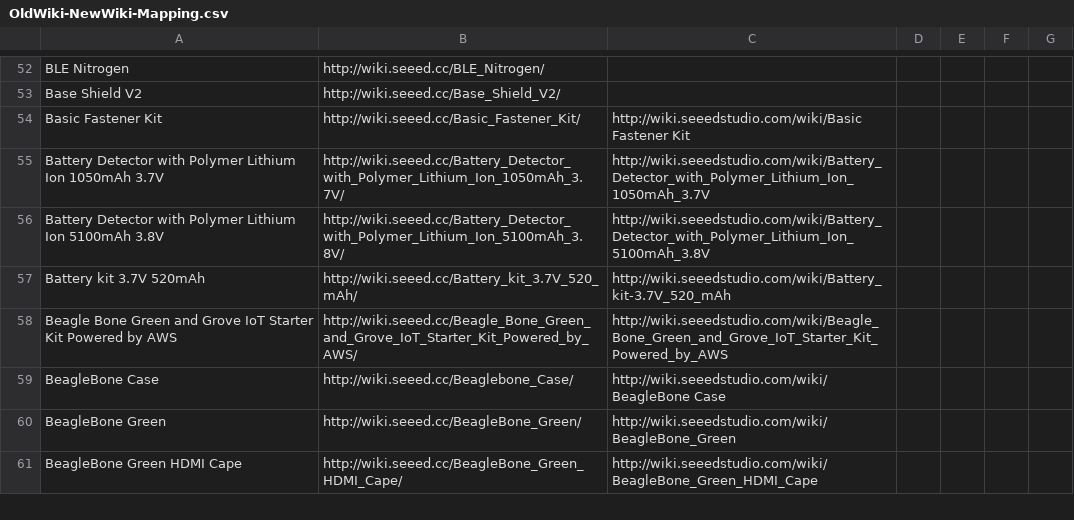
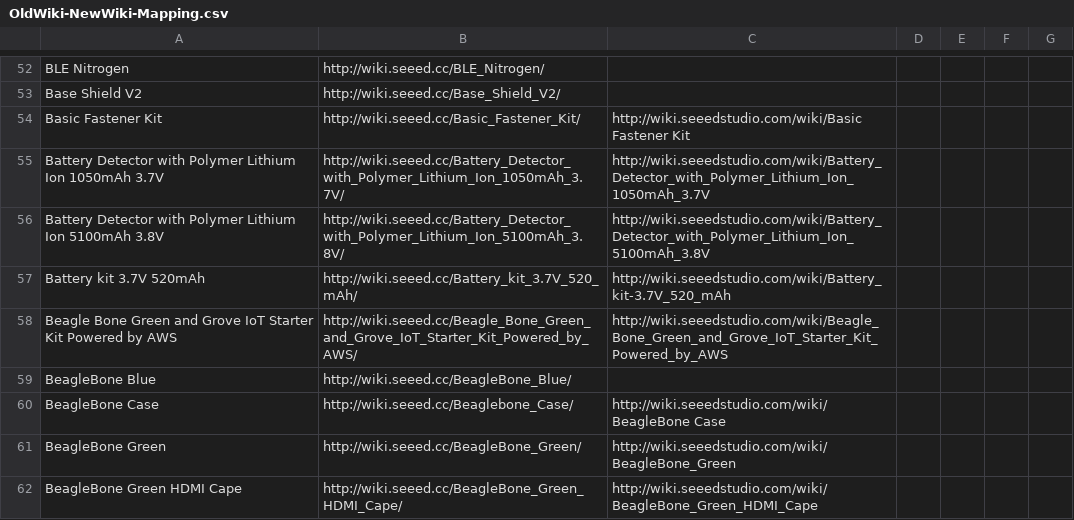
Before and after one commit to SeeedDocument/Seeed-WiKi, a CSV file: OldWiki-NewWiki-Mapping.csv, drawn as a sheet; only a part is shown, gaps mark what is left out; the diff names each change by its address in the sheet, - before the commit and + after, or states it on an @@ line.

```diff
--- a/OldWiki-NewWiki-Mapping.csv
+++ b/OldWiki-NewWiki-Mapping.csv
+row 59: BeagleBone Blue | http://wiki.seeed.cc/BeagleBone_Blue/
```
Also changed, not shown: 5 other files.
